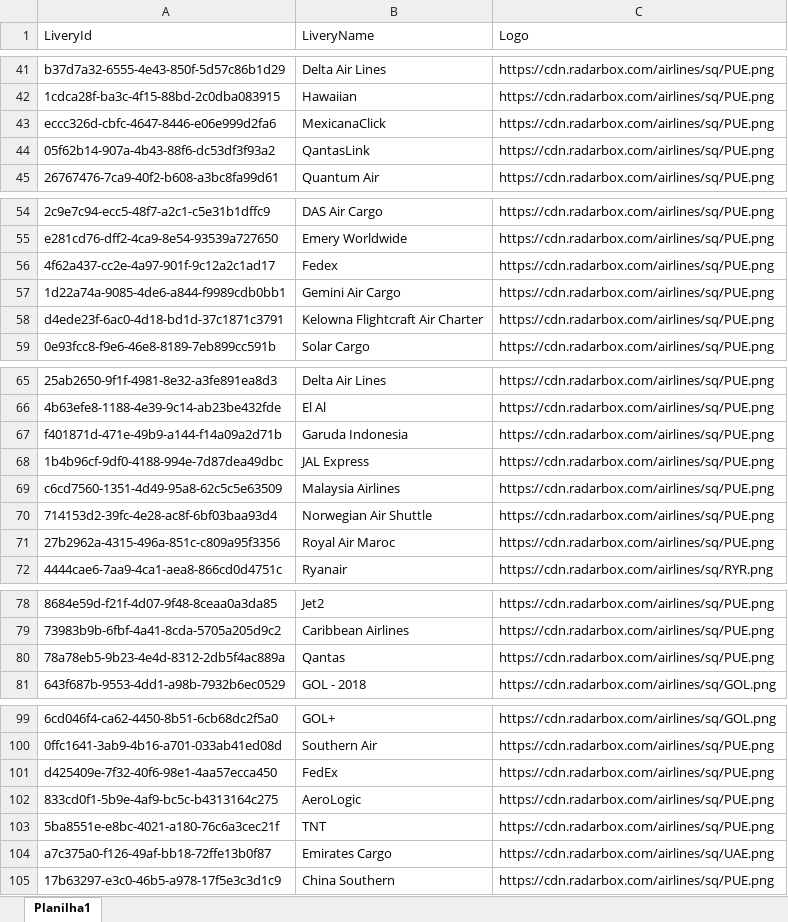
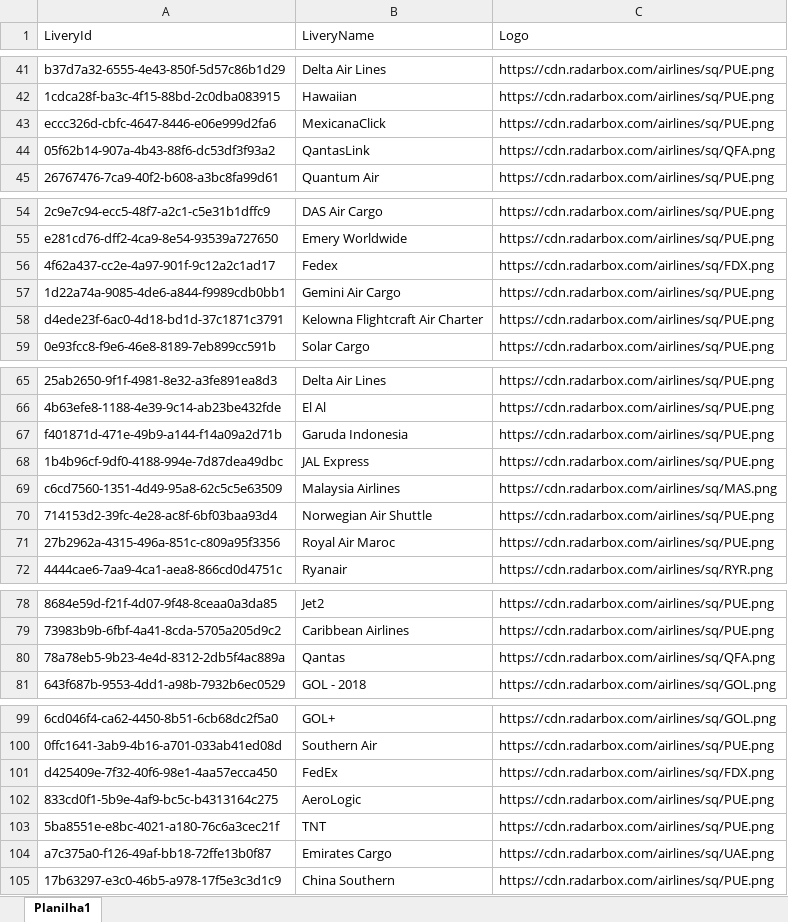
Before and after one commit to Dalmocabral/infinteflightaerobrasil_atc, an Excel workbook: compania.xlsx, sheet Planilha1, drawn as a sheet; only a part is shown, gaps mark what is left out; values as stored, in another font and other column widths than the file's, no cell formats; the diff covers the shown part only; the diff names each change by its address in the sheet, - before the commit and + after, or states it on an @@ line.

```diff
--- a/compania.xlsx (sheet Planilha1)
+++ b/compania.xlsx (sheet Planilha1)
-C44 (Logo): https://cdn.radarbox.com/airlines/sq/PUE.png
+C44 (Logo): https://cdn.radarbox.com/airlines/sq/QFA.png
-C56 (Logo): https://cdn.radarbox.com/airlines/sq/PUE.png
+C56 (Logo): https://cdn.radarbox.com/airlines/sq/FDX.png
-C69 (Logo): https://cdn.radarbox.com/airlines/sq/PUE.png
+C69 (Logo): https://cdn.radarbox.com/airlines/sq/MAS.png
-C80 (Logo): https://cdn.radarbox.com/airlines/sq/PUE.png
+C80 (Logo): https://cdn.radarbox.com/airlines/sq/QFA.png
-C101 (Logo): https://cdn.radarbox.com/airlines/sq/PUE.png
+C101 (Logo): https://cdn.radarbox.com/airlines/sq/FDX.png
```
Also changed, not shown: 32 edited cells elsewhere in this sheet, cell formats, 1 other file.
